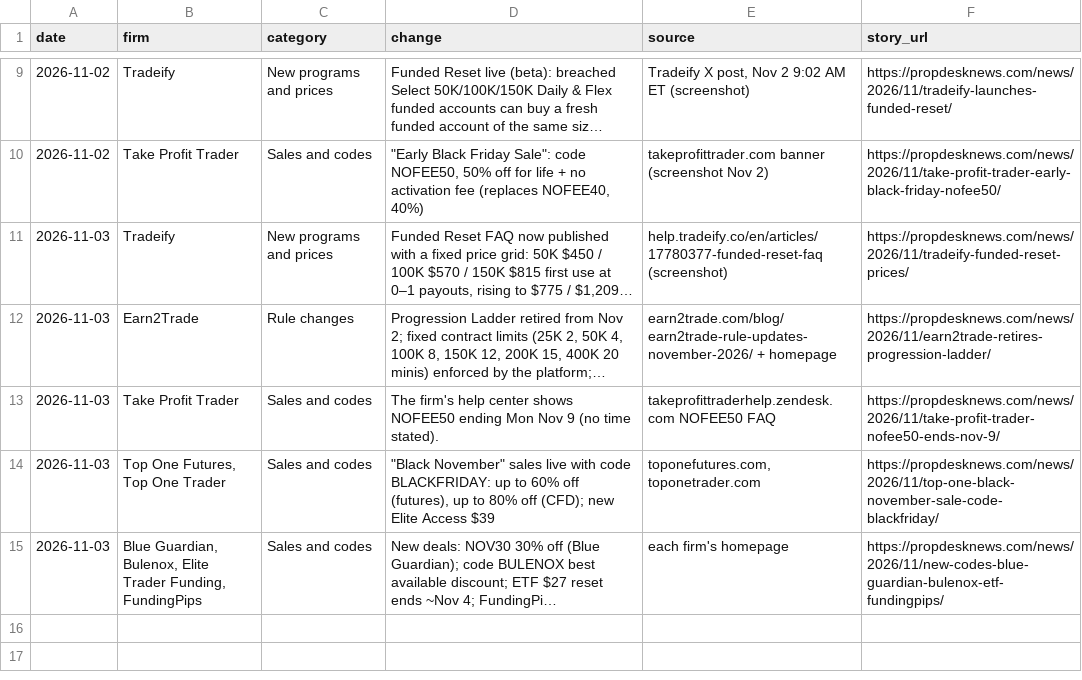
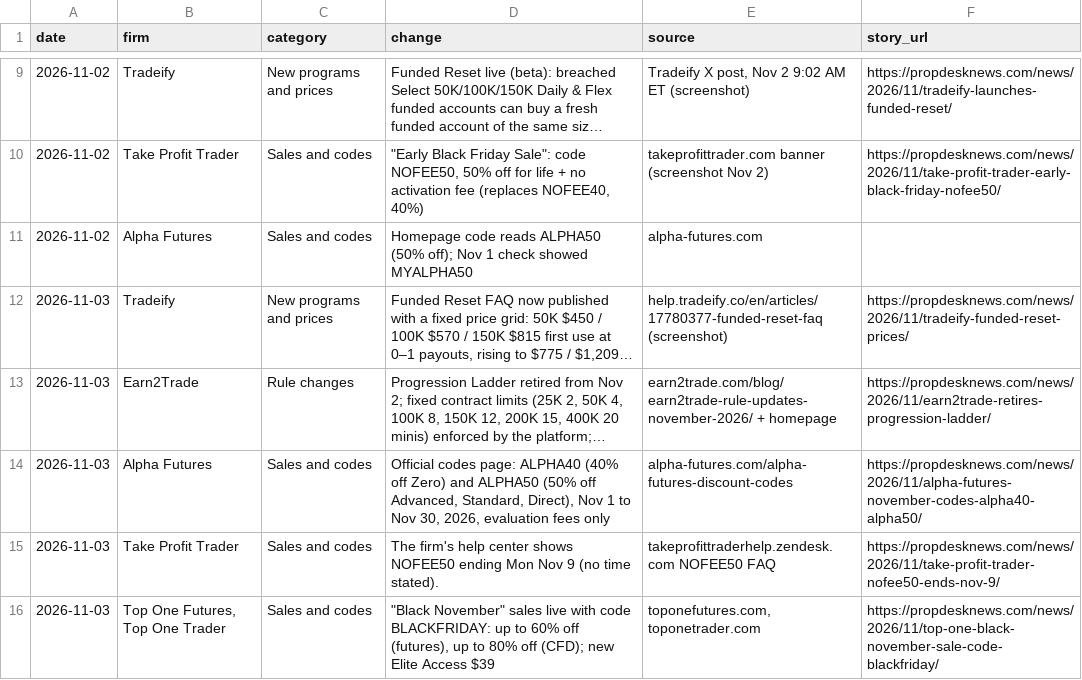
Before and after one commit to stecson14/propdesknews-site, a CSV file: public/reports/prop-firm-rule-changes-november-2026/data.csv, drawn as a sheet; only a part is shown, gaps mark what is left out; the shorter side is filled out with more unchanged rows; long unchanged cells end in …; the diff names each change by its address in the sheet, - before the commit and + after, or states it on an @@ line.

```diff
--- a/public/reports/prop-firm-rule-changes-november-2026/data.csv
+++ b/public/reports/prop-firm-rule-changes-november-2026/data.csv
+row 11: 2026-11-02 | Alpha Futures | Sales and codes | Homepage code reads ALPHA50 (50% off); Nov 1 check showed MYALPHA50 | alpha-futures.com
+row 14: 2026-11-03 | Alpha Futures | Sales and codes | Official codes page: ALPHA40 (40% off Zero) and ALPHA50 (50% off Advanced, Standard, Direct), Nov 1 to Nov 30, 2026, evaluation fees only | alpha-futures.com/alpha-futures-discount-codes | https://propdesknews.com/news/2026/11/alpha-futures-november-codes-alpha40-alpha50/
```
Also changed, not shown: 18 other files.
